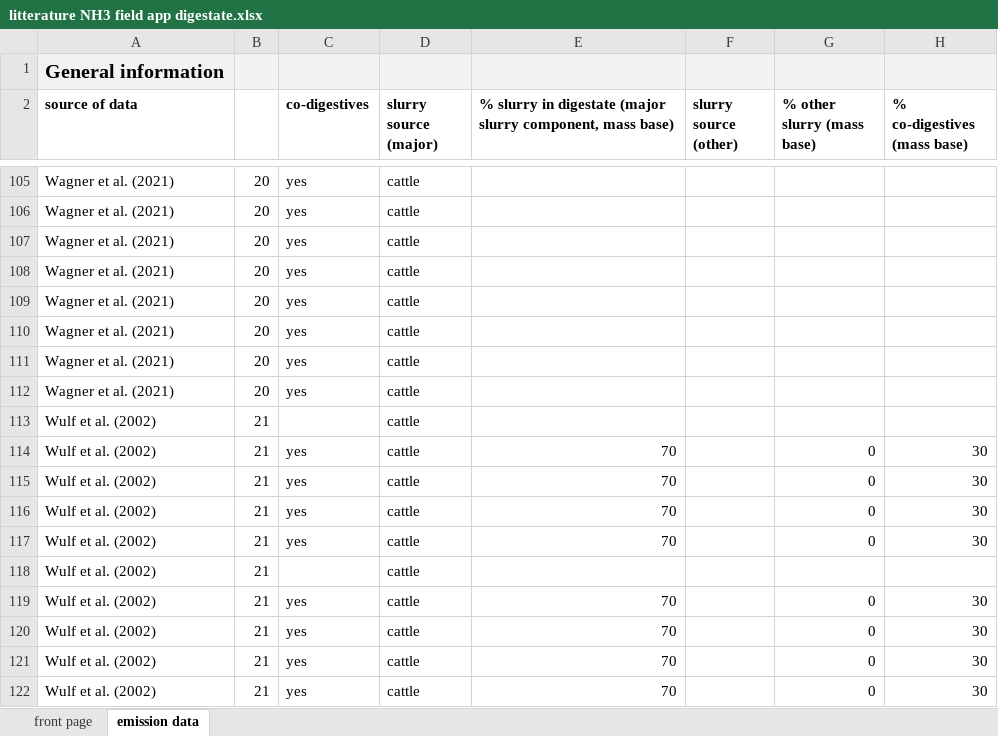
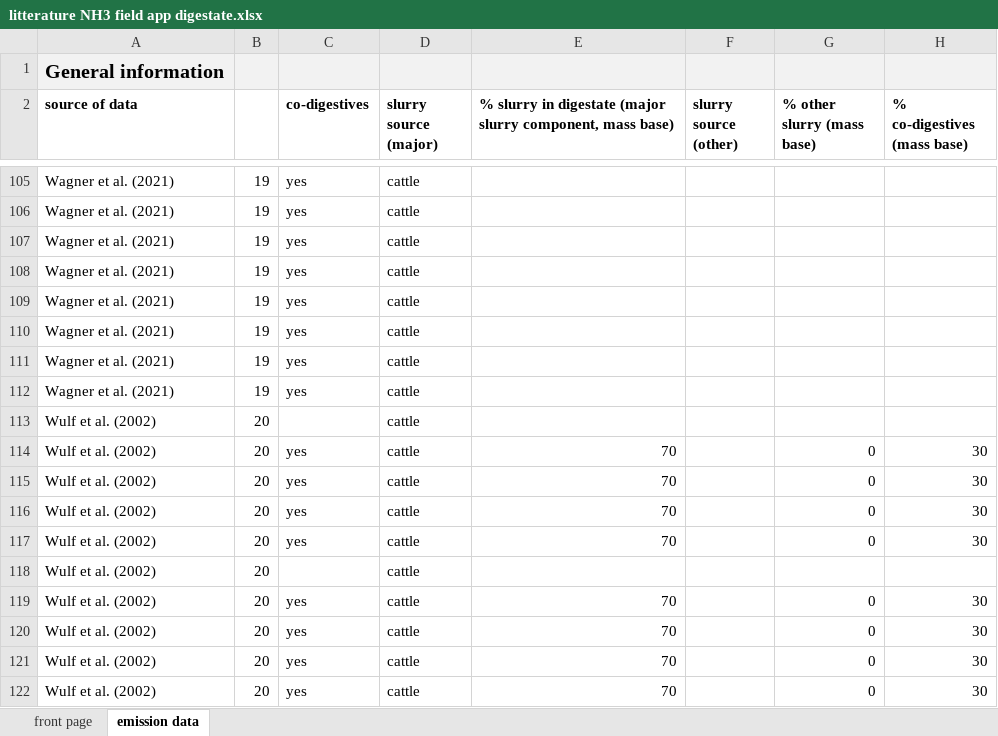
Before and after one commit to AU-BCE-EE/Pedersen-2023-app-digestate-NH3-review, an Excel workbook: lit_data/litterature NH3 field app digestate.xlsx, sheet emission data, drawn as a sheet; only a part is shown, gaps mark what is left out; values as stored, in another font and other column widths than the file's, no borders; the diff covers the shown part only; the diff names each change by its address in the sheet, - before the commit and + after, or states it on an @@ line.

```diff
--- a/lit_data/litterature NH3 field app digestate.xlsx (sheet emission data)
+++ b/lit_data/litterature NH3 field app digestate.xlsx (sheet emission data)
-B105:B112: 20
+B105:B112: 19
-B113:B122: 21
+B113:B122: 20
```
Also changed, not shown: 39 edited cells elsewhere in this sheet.
